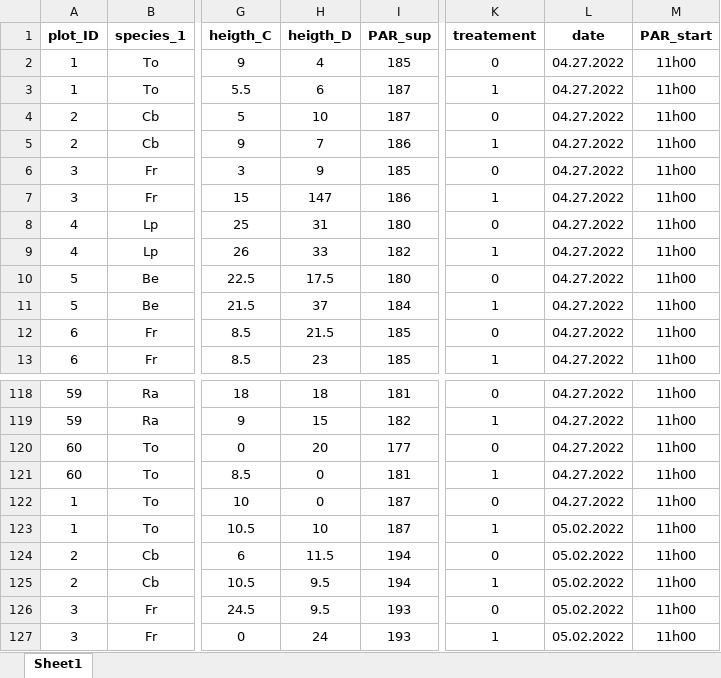
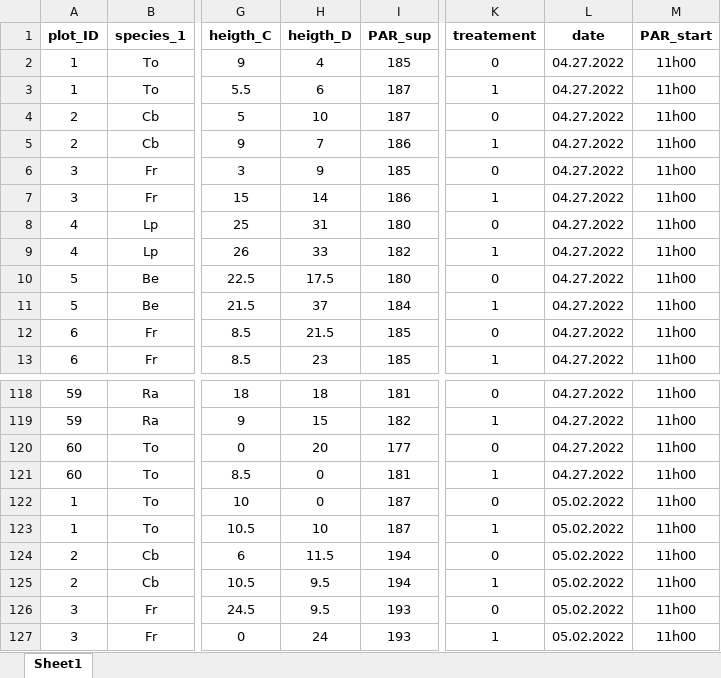
Before and after one commit to GhMathis/functions_and_coex, an Excel workbook: oster_data_2022/PAR_and_height6.xlsx, sheet Sheet1, drawn as a sheet; only a part is shown, gaps mark what is left out; values as stored, in another font and other column widths than the file's, no borders; the diff names each change by its address in the sheet, - before the commit and + after, or states it on an @@ line.

```diff
--- a/oster_data_2022/PAR_and_height6.xlsx (sheet Sheet1)
+++ b/oster_data_2022/PAR_and_height6.xlsx (sheet Sheet1)
-H7 (heigth_D): 147
+H7 (heigth_D): 14
-L122 (date): 04.27.2022
+L122 (date): 05.02.2022
```
Also changed, not shown: oster_data_2022/enz_act.xlsx, oster_data_2022/herbi_patho_ostermundigen_2022.xlsx, 42 other files.
